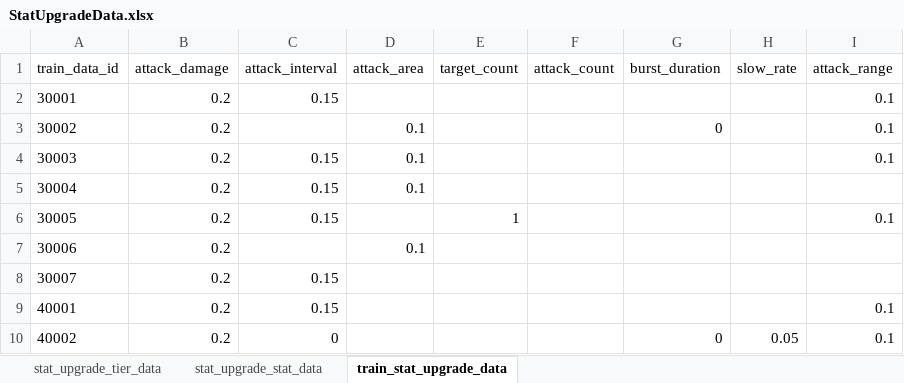
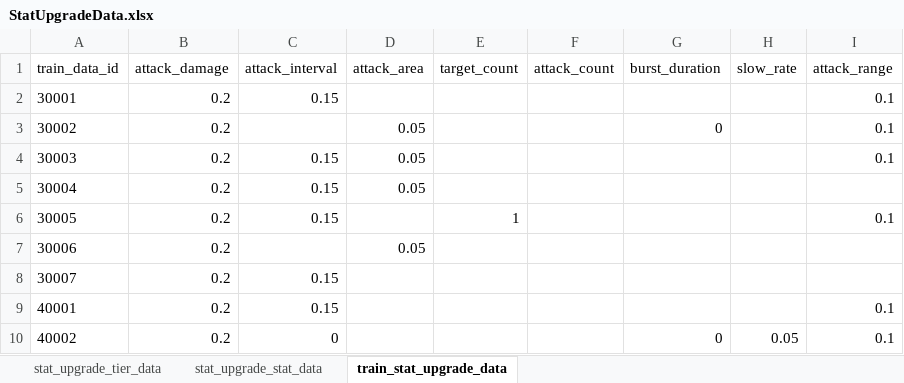
Before and after one commit to cumic06/TrainDefense, an Excel workbook: Assets/02_Resources/Data/StatUpgradeData.xlsx, sheet train_stat_upgrade_data, drawn as a sheet; values as stored, in another font and other column widths than the file's, no borders; the diff names each change by its address in the sheet, - before the commit and + after, or states it on an @@ line.

```diff
--- a/Assets/02_Resources/Data/StatUpgradeData.xlsx (sheet train_stat_upgrade_data)
+++ b/Assets/02_Resources/Data/StatUpgradeData.xlsx (sheet train_stat_upgrade_data)
-D3:D5 (attack_area): 0.1
+D3:D5 (attack_area): 0.05
-D7 (attack_area): 0.1
+D7 (attack_area): 0.05
```
Also changed, not shown: 8 other files.
